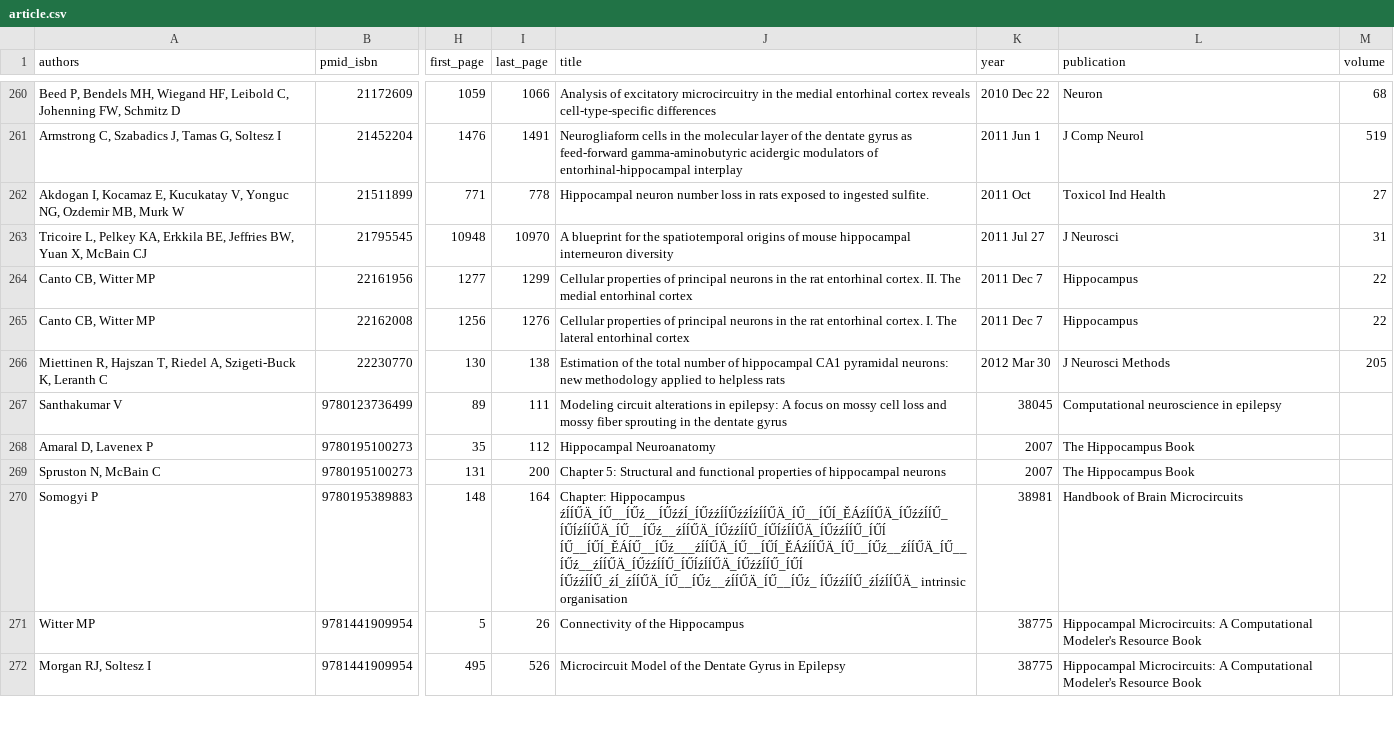
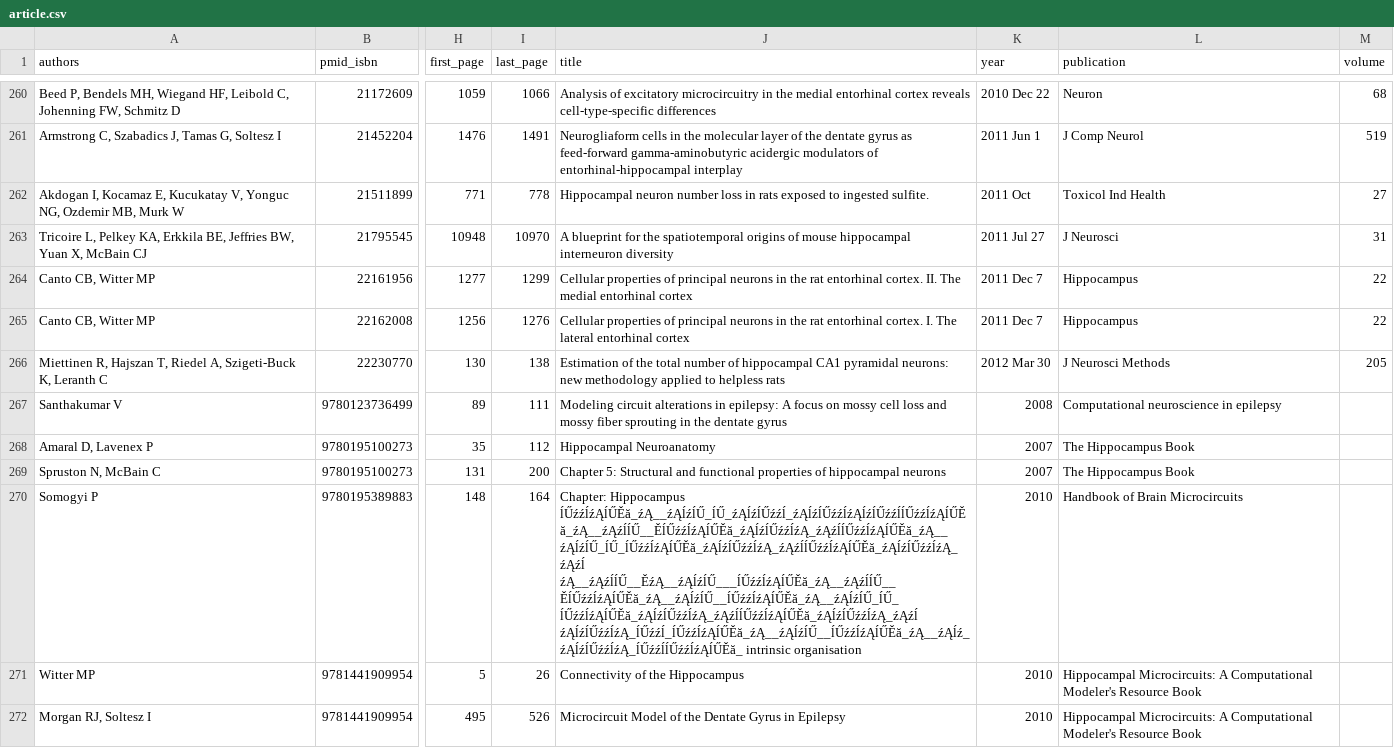
Before and after one commit to Hippocampome-Org/ruby, a CSV file: data/source/article.csv, drawn as a sheet; only a part is shown, gaps mark what is left out; the diff covers the shown part only; the diff names each change by its address in the sheet, - before the commit and + after, or states it on an @@ line.

```diff
--- a/data/source/article.csv
+++ b/data/source/article.csv
-K267 (year): 38045
+K267 (year): 2008
-J270 (title): Chapter: Hippocampus źĺĺŰÄ_ĺŰ__ĺŰź__ĺŰźźĺ_ĺŰźźĺĺŰźźĺźĺĺŰÄ_ĺŰ__ĺŰĺ_ĚÁźĺĺŰÄ_ĺŰźźĺĺŰ_ĺŰĺźĺĺŰÄ_ĺŰ__ĺŰź__źĺĺŰÄ_ĺŰźźĺĺŰ_ĺŰĺźĺĺŰÄ_ĺŰźźĺĺŰ_ĺŰĺ ĺŰ__ĺŰĺ_ĚÁĺŰ__ĺŰź___źĺĺŰÄ_ĺŰ__ĺŰĺ_ĚÁźĺĺŰÄ_ĺŰ__ĺŰź__źĺĺŰÄ_ĺŰ__ĺŰź__źĺĺŰÄ_ĺŰźźĺĺŰ_ĺŰĺźĺĺŰÄ_ĺŰźźĺĺŰ_ĺŰĺ ĺŰźźĺĺŰ_źĺ_źĺĺŰÄ_ĺŰ__ĺŰź__źĺĺŰÄ_ĺŰ__ĺŰź_ ĺŰźźĺĺŰ_źĺźĺĺŰÄ_ intrinsic organisation
+J270 (title): Chapter: Hippocampus ĺŰźźĺźĄĺŰĚă_źĄ__źĄĺźĺŰ_ĺŰ_źĄĺźĺŰźźĺ_źĄĺźĺŰźźĺźĄĺźĺŰźźĺĺŰźźĺźĄĺŰĚă_źĄ__źĄźĺĺŰ__ĚĺŰźźĺźĄĺŰĚă_źĄĺźĺŰźźĺźĄ_źĄźĺĺŰźźĺźĄĺŰĚă_źĄ__źĄĺźĺŰ_ĺŰ_ĺŰźźĺźĄĺŰĚă_źĄĺźĺŰźźĺźĄ_źĄźĺĺŰźźĺźĄĺŰĚă_źĄĺźĺŰźźĺźĄ_źĄźĺ źĄ__źĄźĺĺŰ__ĚźĄ__źĄĺźĺŰ___ĺŰźźĺźĄĺŰĚă_źĄ__źĄźĺĺŰ__ĚĺŰźźĺźĄĺŰĚă_źĄ__źĄĺźĺŰ__ĺŰźźĺźĄĺŰĚă_źĄ__źĄĺźĺŰ_ĺŰ_ĺŰźźĺźĄĺŰĚă_źĄĺźĺŰźźĺźĄ_źĄźĺĺŰźźĺźĄĺŰĚă_źĄĺźĺŰźźĺźĄ_źĄźĺ źĄĺźĺŰźźĺźĄ_ĺŰźźĺ_ĺŰźźĺźĄĺŰĚă_źĄ__źĄĺźĺŰ__ĺŰźźĺźĄĺŰĚă_źĄ__źĄĺź_ źĄĺźĺŰźźĺźĄ_ĺŰźźĺĺŰźźĺźĄĺŰĚă_ intrinsic organisation
-K270 (year): 38981
+K270 (year): 2010
-K271:K272 (year): 38775
+K271:K272 (year): 2010
```
Also changed, not shown: 10 added rows and 4 edited cells elsewhere in this file, 14 other files.
